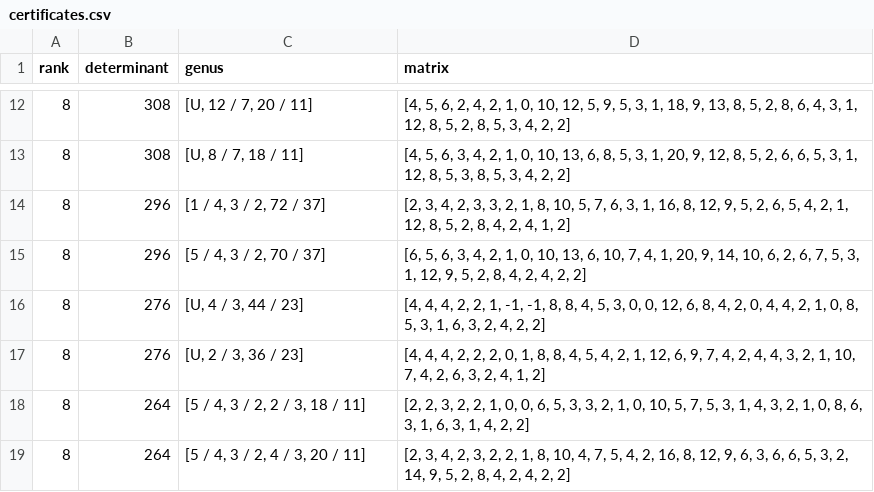
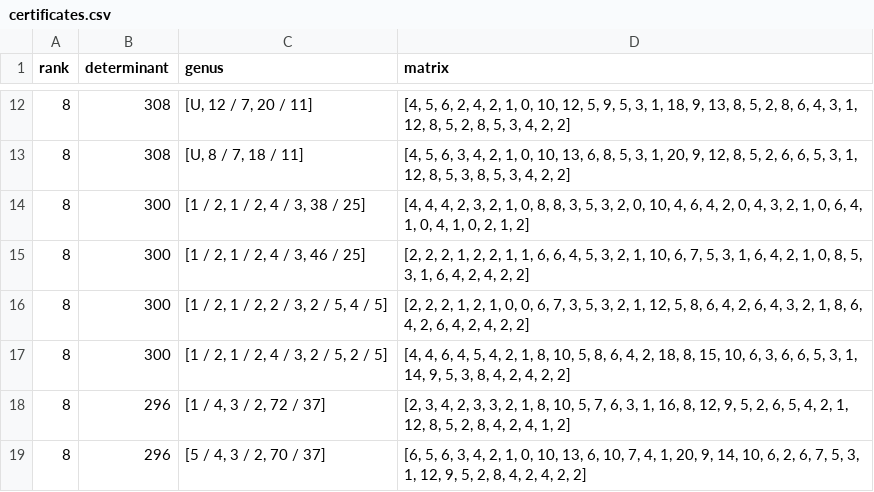
Before and after one commit to Sair-Shaikh/pointless_K3s, a CSV file: data/farkas_certificates/certificates.csv, drawn as a sheet; only a part is shown, gaps mark what is left out; the shorter side is filled out with more unchanged rows; the diff names each change by its address in the sheet, - before the commit and + after, or states it on an @@ line.

Commit message:
Updated Farkas certificates for new polynomial

```diff
--- a/data/farkas_certificates/certificates.csv
+++ b/data/farkas_certificates/certificates.csv
+row 14: 8 | 300 | [1 / 2, 1 / 2, 4 / 3, 38 / 25] | [4, 4, 4, 2, 3, 2, 1, 0, 8, 8, 3, 5, 3, 2, 0, 10, 4, 6, 4, 2, 0, 4, 3, 2, 1, 0, 6, 4, 1, 0, 4, 1, 0, 2, 1, 2]
+row 15: 8 | 300 | [1 / 2, 1 / 2, 4 / 3, 46 / 25] | [2, 2, 2, 1, 2, 2, 1, 1, 6, 6, 4, 5, 3, 2, 1, 10, 6, 7, 5, 3, 1, 6, 4, 2, 1, 0, 8, 5, 3, 1, 6, 4, 2, 4, 2, 2]
+row 16: 8 | 300 | [1 / 2, 1 / 2, 2 / 3, 2 / 5, 4 / 5] | [2, 2, 2, 1, 2, 1, 0, 0, 6, 7, 3, 5, 3, 2, 1, 12, 5, 8, 6, 4, 2, 6, 4, 3, 2, 1, 8, 6, 4, 2, 6, 4, 2, 4, 2, 2]
+row 17: 8 | 300 | [1 / 2, 1 / 2, 4 / 3, 2 / 5, 2 / 5] | [4, 4, 6, 4, 5, 4, 2, 1, 8, 10, 5, 8, 6, 4, 2, 18, 8, 15, 10, 6, 3, 6, 6, 5, 3, 1, 14, 9, 5, 3, 8, 4, 2, 4, 2, 2]
```
Also changed, not shown: 1 other file.
